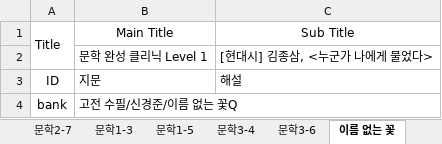
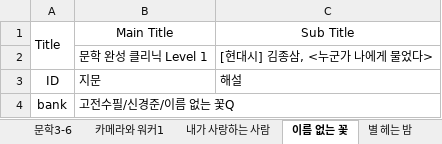
Before and after one commit to HorangKukeo/HorangKukeo, an Excel workbook: chunk/문학Q-WIN-OT2MB23GCBC.xlsm, sheet 이름 없는 꽃, drawn as a sheet; values as stored, in another font and other column widths than the file's, no borders; the diff names each change by its address in the sheet, - before the commit and + after, or states it on an @@ line.

```diff
--- a/chunk/문학Q-WIN-OT2MB23GCBC.xlsm (sheet 이름 없는 꽃)
+++ b/chunk/문학Q-WIN-OT2MB23GCBC.xlsm (sheet 이름 없는 꽃)
+sheet tab: 카메라와 워커1
+sheet tab: 내가 사랑하는 사람
-B4: 고전 수필/신경준/이름 없는 꽃Q
+B4: 고전수필/신경준/이름 없는 꽃Q
```
Also changed, not shown: other sheet tabs, bank/고전설화.xlsm, bank/문법.xlsm, 6 other files.
